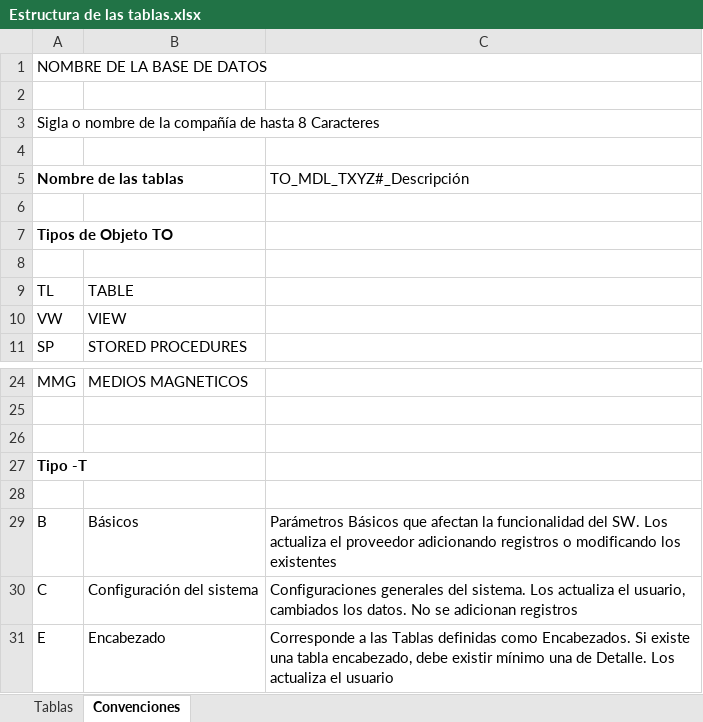
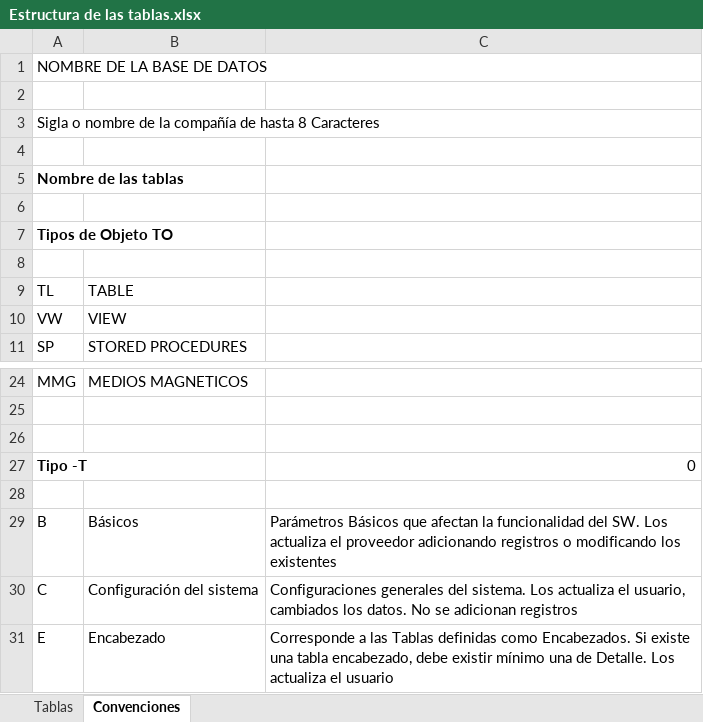
Before and after one commit to FredySarmiento/SilesWeb, an Excel workbook: SILESWEB/DOCUMENTACION/Estructura de las tablas.xlsx, sheet Convenciones, drawn as a sheet; only a part is shown, gaps mark what is left out; values as stored, in another font and other column widths than the file's, no borders; the diff names each change by its address in the sheet, - before the commit and + after, or states it on an @@ line.

```diff
--- a/SILESWEB/DOCUMENTACION/Estructura de las tablas.xlsx (sheet Convenciones)
+++ b/SILESWEB/DOCUMENTACION/Estructura de las tablas.xlsx (sheet Convenciones)
-C5: TO_MDL_TXYZ#_Descripción
+C5: (empty)
-C27: (empty)
+C27: 0
```
Also changed, not shown: 1 other file.
